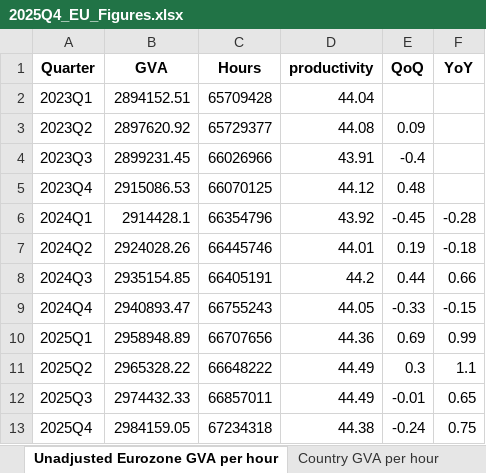
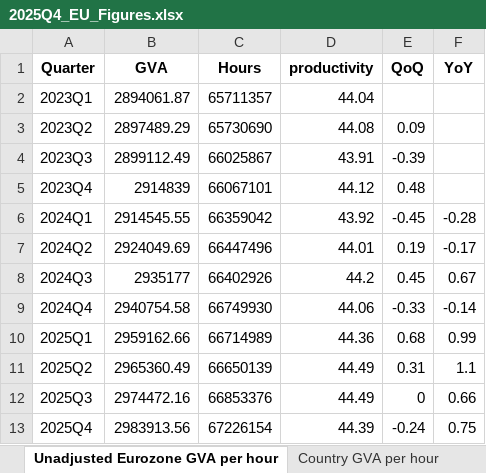
Before and after one commit to McKeoghN/TPI-quarterly-data-tool, an Excel workbook: scripts/EU_Figures/2025Q4_EU_Figures.xlsx, sheet Unadjusted Eurozone GVA per hour, drawn as a sheet; values as stored, in another font and other column widths than the file's, no borders; the diff names each change by its address in the sheet, - before the commit and + after, or states it on an @@ line.

```diff
--- a/scripts/EU_Figures/2025Q4_EU_Figures.xlsx (sheet Unadjusted Eurozone GVA per hour)
+++ b/scripts/EU_Figures/2025Q4_EU_Figures.xlsx (sheet Unadjusted Eurozone GVA per hour)
-B2 (GVA): 2894152.51
+B2 (GVA): 2894061.87
-C2 (Hours): 65709428
+C2 (Hours): 65711357
-B3 (GVA): 2897620.92
+B3 (GVA): 2897489.29
-C3 (Hours): 65729377
+C3 (Hours): 65730690
-B4 (GVA): 2899231.45
+B4 (GVA): 2899112.49
-C4 (Hours): 66026966
+C4 (Hours): 66025867
-E4 (QoQ): -0.4
+E4 (QoQ): -0.39
-B5 (GVA): 2915086.53
+B5 (GVA): 2914839
-C5 (Hours): 66070125
+C5 (Hours): 66067101
-B6 (GVA): 2914428.1
+B6 (GVA): 2914545.55
-C6 (Hours): 66354796
+C6 (Hours): 66359042
-B7 (GVA): 2924028.26
+B7 (GVA): 2924049.69
-C7 (Hours): 66445746
+C7 (Hours): 66447496
-F7 (YoY): -0.18
+F7 (YoY): -0.17
-B8 (GVA): 2935154.85
+B8 (GVA): 2935177
-C8 (Hours): 66405191
+C8 (Hours): 66402926
-E8 (QoQ): 0.44
+E8 (QoQ): 0.45
-F8 (YoY): 0.66
+F8 (YoY): 0.67
-B9 (GVA): 2940893.47
+B9 (GVA): 2940754.58
-C9 (Hours): 66755243
+C9 (Hours): 66749930
-D9 (productivity): 44.05
+D9 (productivity): 44.06
-F9 (YoY): -0.15
+F9 (YoY): -0.14
-B10 (GVA): 2958948.89
+B10 (GVA): 2959162.66
-C10 (Hours): 66707656
+C10 (Hours): 66714989
-E10 (QoQ): 0.69
+E10 (QoQ): 0.68
-B11 (GVA): 2965328.22
+B11 (GVA): 2965360.49
-C11 (Hours): 66648222
+C11 (Hours): 66650139
-E11 (QoQ): 0.3
+E11 (QoQ): 0.31
-B12 (GVA): 2974432.33
+B12 (GVA): 2974472.16
-C12 (Hours): 66857011
+C12 (Hours): 66853376
-E12 (QoQ): -0.01
+E12 (QoQ): 0
-F12 (YoY): 0.65
+F12 (YoY): 0.66
-B13 (GVA): 2984159.05
+B13 (GVA): 2983913.56
-C13 (Hours): 67234318
+C13 (Hours): 67226154
-D13 (productivity): 44.38
+D13 (productivity): 44.39
```
Also changed, not shown: sheet Country GVA per hour, sheet Euro Area Figures, sheet Adjusted Eurozone GVA per hour, sheet EU Productivity Figures, scripts/EU_Figures/EU_Figures.xlsx, scripts/EU_Figures/OPH_Figures.xlsx, 14 other files.
